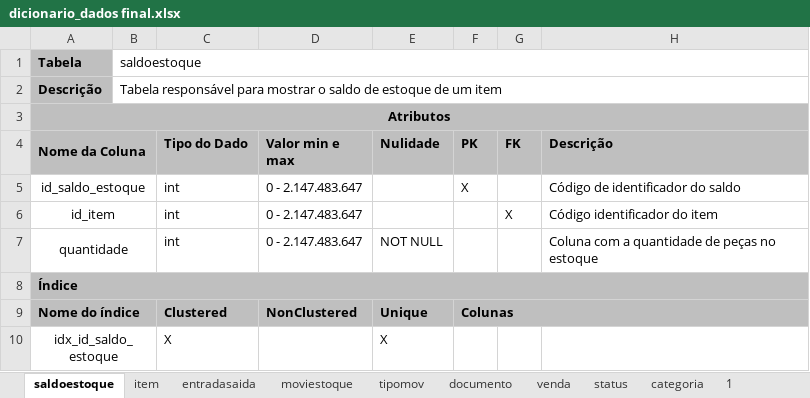
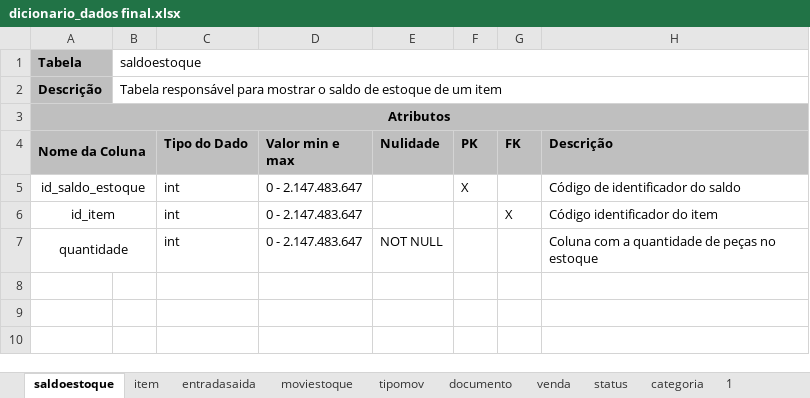
Before and after one commit to gabrieljloh/StoreStocker, an Excel workbook: dicionario_dados/dicionario_dados final.xlsx, sheet saldoestoque, drawn as a sheet; values as stored, in another font and other column widths than the file's, no borders; the diff names each change by its address in the sheet, - before the commit and + after, or states it on an @@ line.

```diff
--- a/dicionario_dados/dicionario_dados final.xlsx (sheet saldoestoque)
+++ b/dicionario_dados/dicionario_dados final.xlsx (sheet saldoestoque)
-row 8: Índice
-row 9: Nome do índice |  | Clustered | NonClustered | Unique | Colunas
-row 10: idx_id_saldo_estoque |  | X |  | X
```
Also changed, not shown: sheet item, sheet entradasaida, sheet status, sheet categoria, sheet tipomov, sheet venda, 2 more sheets.
